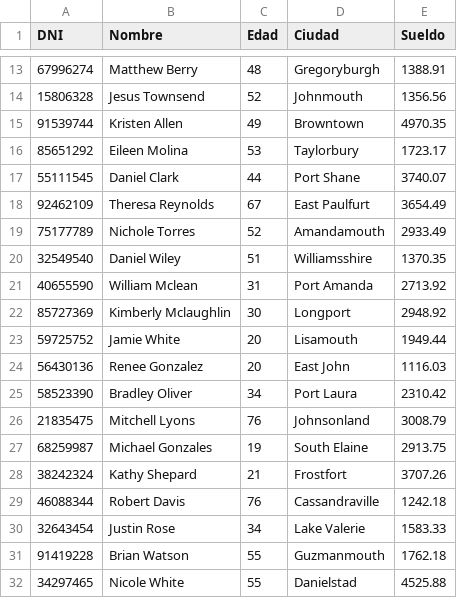
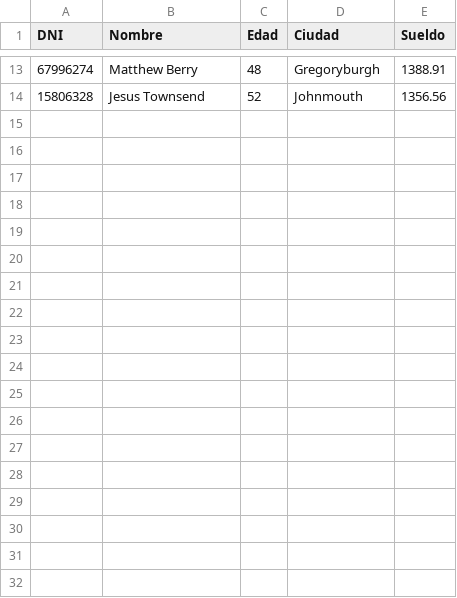
Before and after one commit to Mariana-Capunay/Proyecto_bd2_grupo4, a CSV file: data.csv, drawn as a sheet; only a part is shown, gaps mark what is left out; the diff names each change by its address in the sheet, - before the commit and + after, or states it on an @@ line.

```diff
--- a/data.csv
+++ b/data.csv
-row 15: 91539744 | Kristen Allen | 49 | Browntown | 4970.35
-row 16: 85651292 | Eileen Molina | 53 | Taylorbury | 1723.17
-row 17: 55111545 | Daniel Clark | 44 | Port Shane | 3740.07
-row 18: 92462109 | Theresa Reynolds | 67 | East Paulfurt | 3654.49
-row 19: 75177789 | Nichole Torres | 52 | Amandamouth | 2933.49
-row 20: 32549540 | Daniel Wiley | 51 | Williamsshire | 1370.35
-row 21: 40655590 | William Mclean | 31 | Port Amanda | 2713.92
-row 22: 85727369 | Kimberly Mclaughlin | 30 | Longport | 2948.92
-row 23: 59725752 | Jamie White | 20 | Lisamouth | 1949.44
-row 24: 56430136 | Renee Gonzalez | 20 | East John | 1116.03
-row 25: 58523390 | Bradley Oliver | 34 | Port Laura | 2310.42
-row 26: 21835475 | Mitchell Lyons | 76 | Johnsonland | 3008.79
-row 27: 68259987 | Michael Gonzales | 19 | South Elaine | 2913.75
-row 28: 38242324 | Kathy Shepard | 21 | Frostfort | 3707.26
-row 29: 46088344 | Robert Davis | 76 | Cassandraville | 1242.18
-row 30: 32643454 | Justin Rose | 34 | Lake Valerie | 1583.33
-row 31: 91419228 | Brian Watson | 55 | Guzmanmouth | 1762.18
-row 32: 34297465 | Nicole White | 55 | Danielstad | 4525.88
```
Also changed, not shown: 12 other files.
